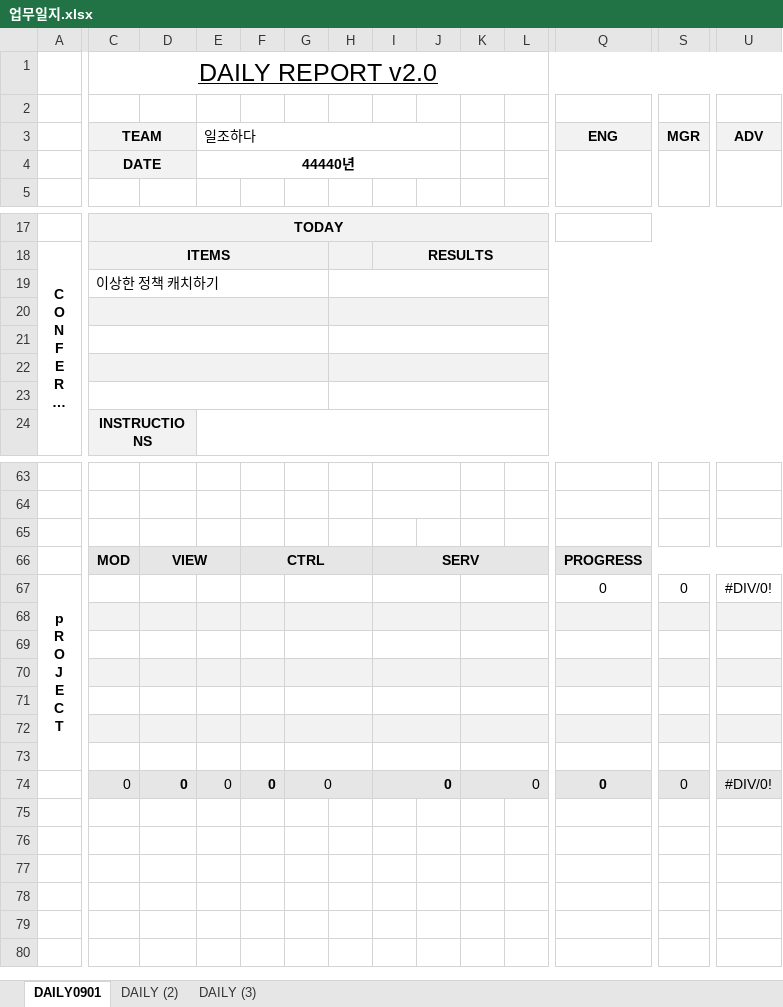
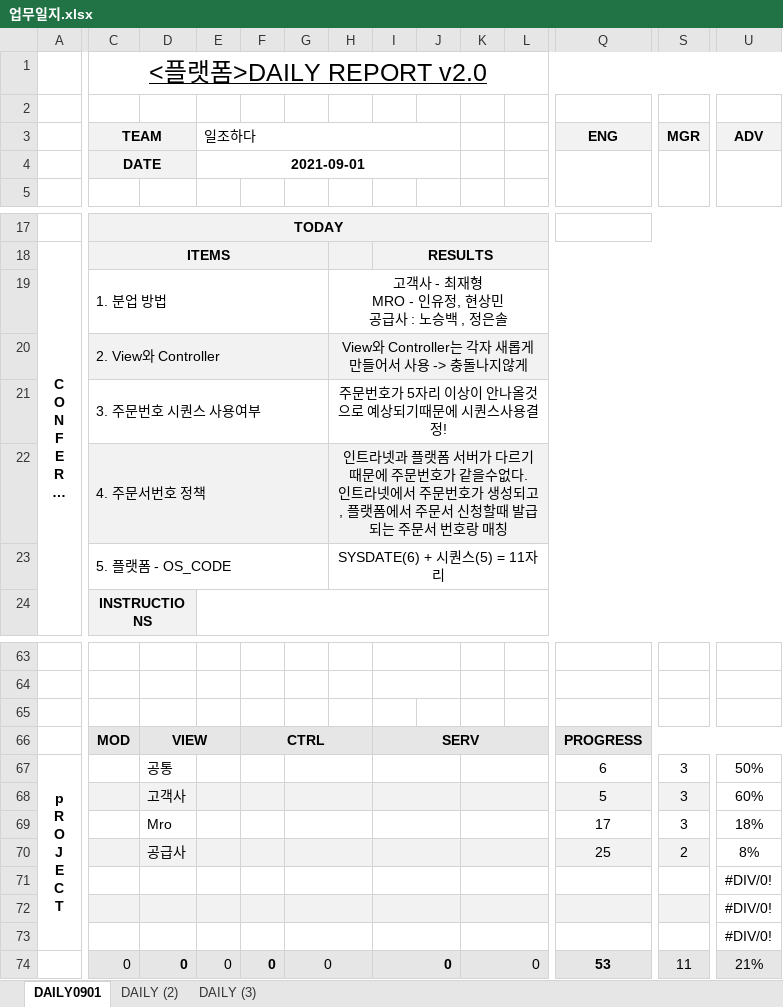
Before and after one commit to choijaehyung-c/TeamOneMro, an Excel workbook: 업무일지.xlsx, sheet DAILY0901, drawn as a sheet; only a part is shown, gaps mark what is left out; long unchanged cells end in …; values as stored, in another font and other column widths than the file's, no borders; removed rows and columns are numbered as before the commit, all else as after; rows hold the shown columns only; ↵ is a line break in a cell; the diff covers the shown part only; the diff names each change by its address in the sheet, - before the commit and + after, or states it on an @@ line.

Commit message:
mro : 거래처 관리 & 주문목록가져오기 & 업무일지

```diff
--- a/업무일지.xlsx (sheet DAILY0901)
+++ b/업무일지.xlsx (sheet DAILY0901)
-C1 (TEAM): DAILY REPORT v2.0
+C1 (TEAM): <플랫폼>DAILY REPORT v2.0
-E4 (일조하다): 44440년
+E4 (일조하다): 2021-09-01
-row 19:  | 이상한 정책 캐치하기
-row 19: (empty)
+row 19:  | 1. 분업 방법 |  |  |  |  | 고객사 - 최재형 ↵ MRO - 인유정, 현상민 ↵ 공급사 : 노승백 , 정은솔
-C19:U19 fill: #F2F2F2
+C19:U19 fill: none
-row 20: (empty)
+row 20:  | 2. View와 Controller |  |  |  |  | View와 Controller는 각자 새롭게 만들어서 사용 -> 충돌나지않게
-C20:U20 fill: none
+C20:U20 fill: #F2F2F2
-row 21: (empty)
+row 21:  | 3. 주문번호 시퀀스 사용여부 |  |  |  |  | 주문번호가 5자리 이상이 안나올것으로 예상되기때문에 시퀀스사용결정!
-C21:U21 fill: #F2F2F2
+C21:U21 fill: none
-row 22: (empty)
+row 22:  | 4. 주문서번호 정책 |  |  |  |  | 인트라넷과 플랫폼 서버가 다르기때문에 주문번호가 같을수없다. ↵ 인트라넷에서 주문번호가 생성되고, 플랫폼에서 주문서 신청할때 발급되는 주문서 번호랑 매칭
-C22:U22 fill: none
+C22:U22 fill: #F2F2F2
+row 23:  | 5. 플랫폼 - OS_CODE |  |  |  |  | SYSDATE(6) + 시퀀스(5) = 11자리
-row 67: p ↵ R ↵ O ↵ J ↵ E ↵ C ↵ T |  |  |  |  |  |  |  |  |  |  | 0 | 0 | #DIV/0!
-row 67: (empty)
+row 67: p ↵ R ↵ O ↵ J ↵ E ↵ C ↵ T |  | 공통 |  |  |  |  |  |  |  |  | 6 | 3 | 50%
+A67:A73 merged
-C67:U67 fill: #F2F2F2
+C67:U67 fill: none
-C68:S68 fill: none
+C68:S68 fill: #F2F2F2
-row 68: (empty)
+row 68:  |  | 고객사 |  |  |  |  |  |  |  |  | 5 | 3 | 60%
-C69:U69 fill: #F2F2F2
+C69:U69 fill: none
-row 69: (empty)
+row 69:  |  | Mro |  |  |  |  |  |  |  |  | 17 | 3 | 18%
-C70:S70 fill: none
+C70:S70 fill: #F2F2F2
-row 70: (empty)
+row 70:  |  | 공급사 |  |  |  |  |  |  |  |  | 25 | 2 | 8%
-C71:U71 fill: #F2F2F2
+C71:U71 fill: none
-U71:U72 (ADV): (empty)
+U71:U72 (ADV): #DIV/0!
-C72:S72 fill: none
+C72:S72 fill: #F2F2F2
+row 73:  |  |  |  |  |  |  |  |  |  |  |  |  | #DIV/0!
-Q74 (ENG): 0
+Q74 (ENG): 53
-S74 (MGR): 0
+S74 (MGR): 11
-U74 (ADV): #DIV/0!
+U74 (ADV): 21%
```
Also changed, not shown: 10 added rows, 10 removed rows, 4 edited cells, cell formats and merged cells elsewhere in this sheet, 8 other files.
